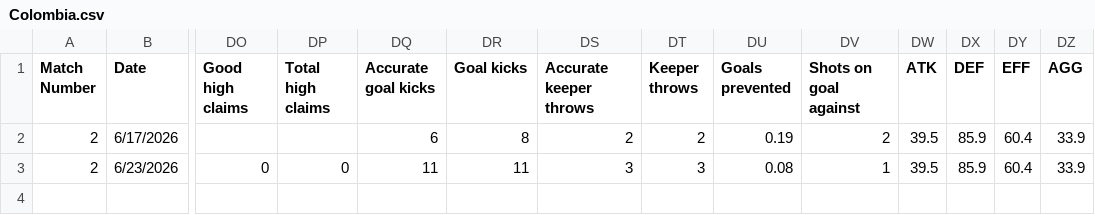
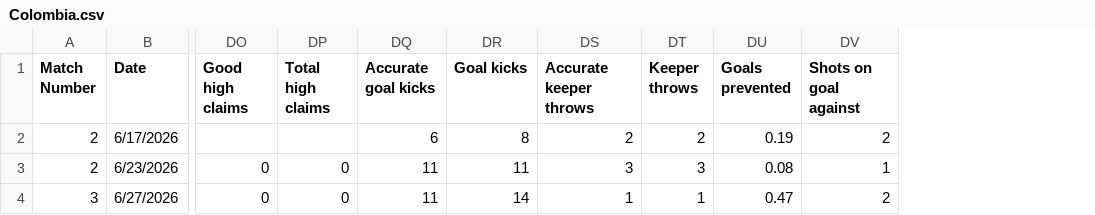
Before and after one commit to khasportfolio/wc26-stats, a CSV file: data/Colombia.csv, drawn as a sheet; only a part is shown, gaps mark what is left out; removed rows and columns are numbered as before the commit, all else as after; rows hold the shown columns only; the diff names each change by its address in the sheet, - before the commit and + after, or states it on an @@ line.

```diff
--- a/data/Colombia.csv
+++ b/data/Colombia.csv
-column DW (ATK), rows 2-3: 39.5 | 39.5
-column DX (DEF), rows 2-3: 85.9 | 85.9
-column DY (EFF), rows 2-3: 60.4 | 60.4
-column DZ (AGG), rows 2-3: 33.9 | 33.9
+row 4: 3 | 6/27/2026 | 0 | 0 | 11 | 14 | 1 | 1 | 0.47 | 2
```
Also changed, not shown: data/DR Congo.csv, data/England.csv, 20 other files.
